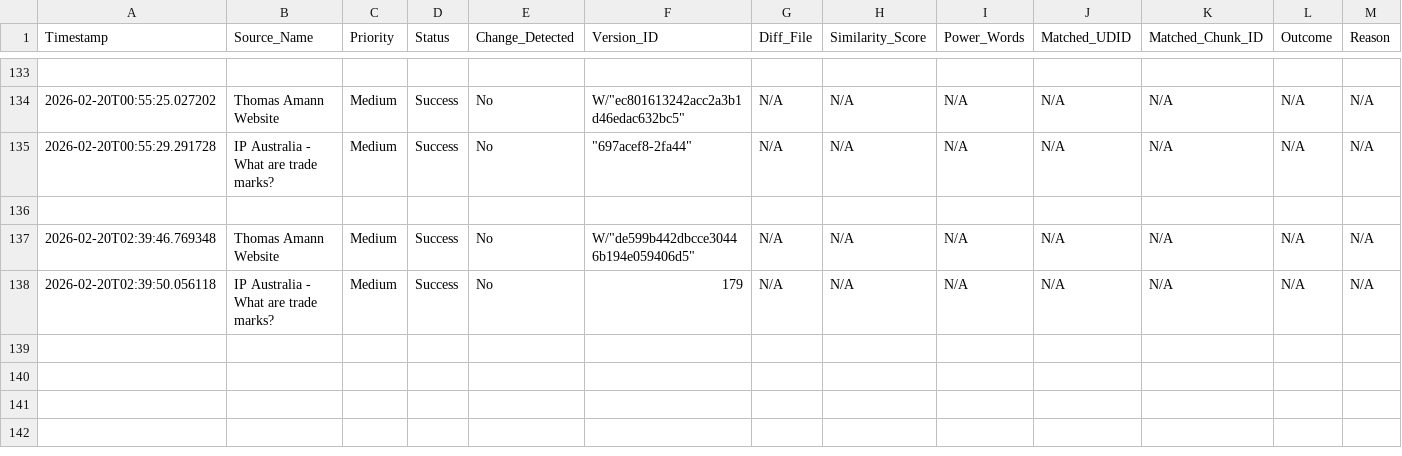
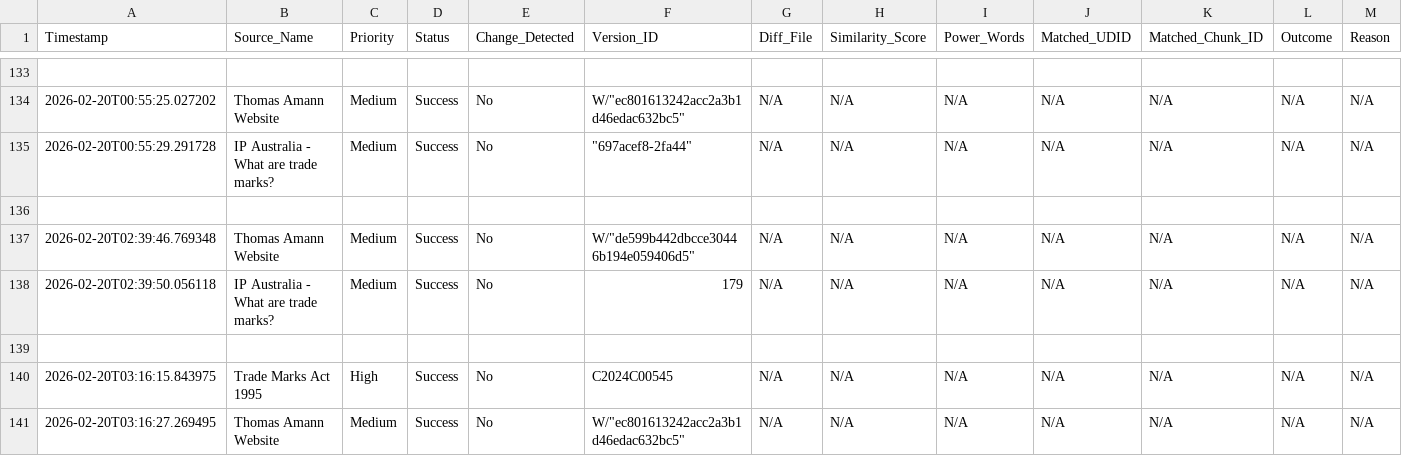
Before and after one commit to Thomas-Amann-IPAustralia/Tripwire, a CSV file: audit_log.csv, drawn as a sheet; only a part is shown, gaps mark what is left out.

```diff
--- a/audit_log.csv
+++ b/audit_log.csv
@@ -138 +138,4 @@ Timestamp,Source_Name,Priority,Status,Change_Detected,Version_ID,Diff_File,Simil
 2026-02-20T02:39:50.056118,IP Australia - What are trade marks?,Medium,Success,No,179,N/A,N/A,N/A,N/A,N/A,N/A,N/A
+
+2026-02-20T03:16:15.843975,Trade Marks Act 1995,High,Success,No,C2024C00545,N/A,N/A,N/A,N/A,N/A,N/A,N/A
+2026-02-20T03:16:27.269495,Thomas Amann Website,Medium,Success,No,"W/""ec801613242acc2a3b1d46edac632bc5""",N/A,N/A,N/A,N/A,N/A,N/A,N/A
```
